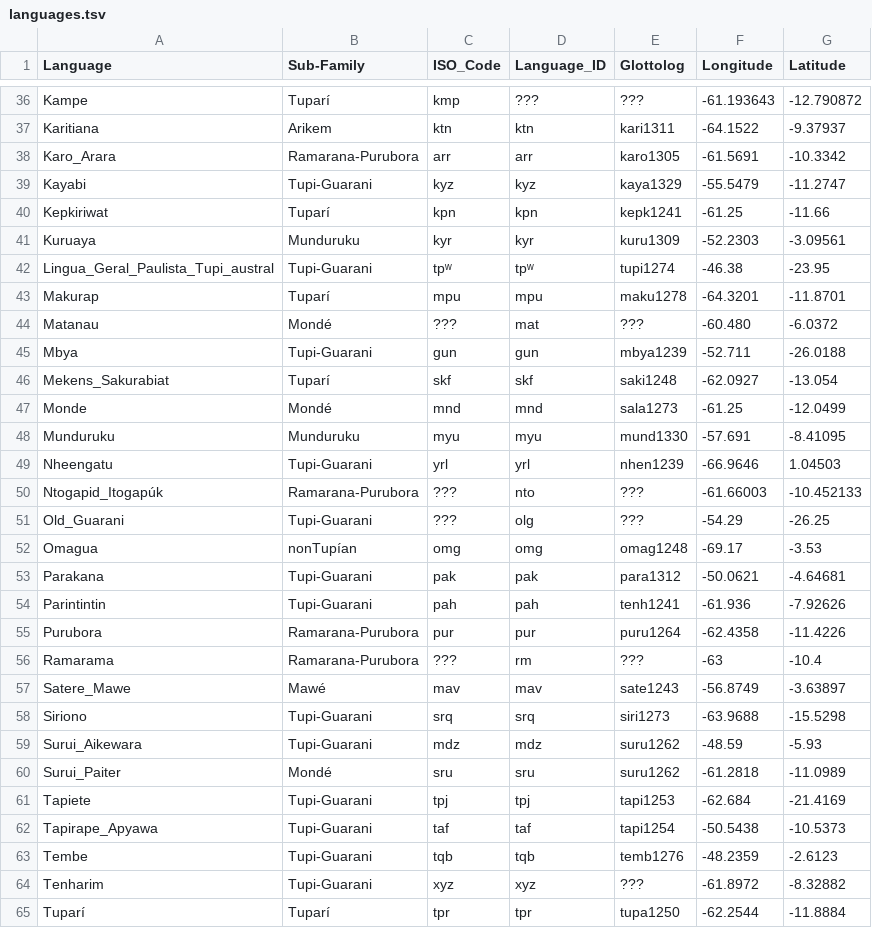
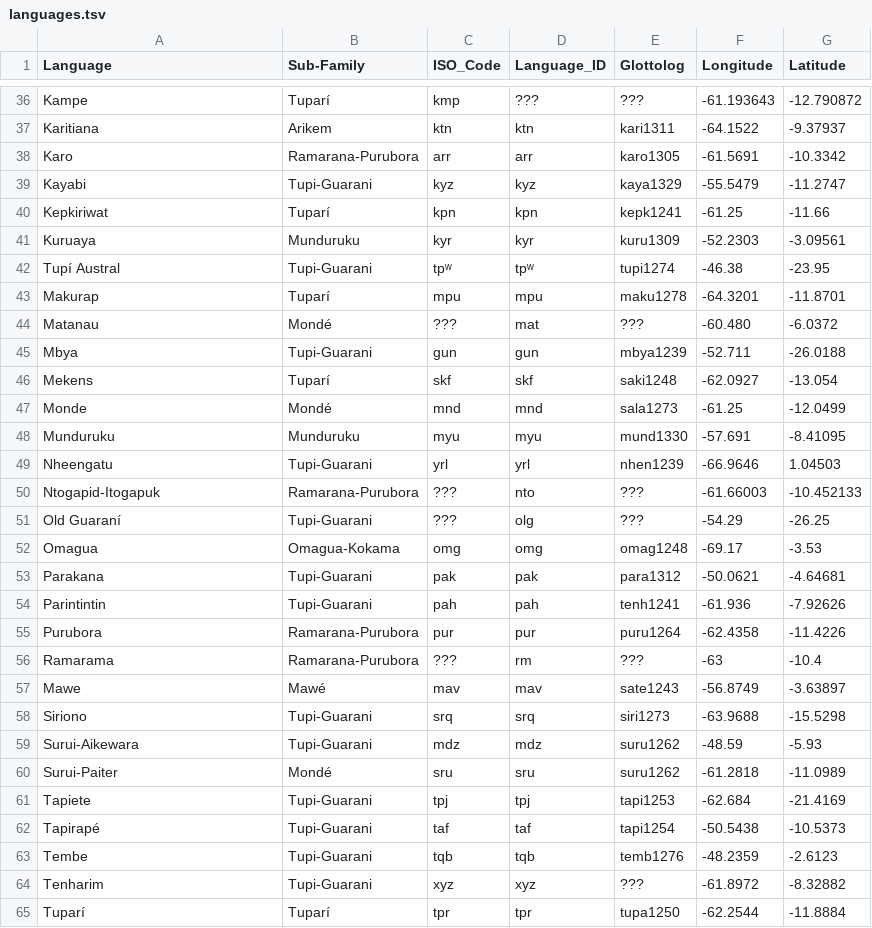
Before and after one commit to LanguageStructure/TuLeD, a TSV file: data/languages.tsv, drawn as a sheet; only a part is shown, gaps mark what is left out; the diff covers the shown part only.

Commit message:
updated languages.tsv

```diff
--- a/data/languages.tsv
+++ b/data/languages.tsv
@@ -37,3 +37,3 @@ Kampe	Tuparí	kmp	???	???	 -61.193643	-12.790872
 Karitiana	Arikem	ktn	ktn	kari1311	-64.1522	-9.37937
-Karo_Arara	Ramarana-Purubora	arr	arr	karo1305	-61.5691	-10.3342
+Karo	Ramarana-Purubora	arr	arr	karo1305	-61.5691	-10.3342
 Kayabi	Tupi-Guarani	kyz	kyz	kaya1329	-55.5479	-11.2747
@@ -41,3 +41,3 @@ Kepkiriwat	Tuparí	kpn	kpn	kepk1241	-61.25	-11.66
 Kuruaya	Munduruku	kyr	kyr	kuru1309	-52.2303	-3.09561
-Lingua_Geral_Paulista_Tupi_austral	Tupi-Guarani	tpʷ	tpʷ	tupi1274	-46.38	-23.95
+Tupí Austral	Tupi-Guarani	tpʷ	tpʷ	tupi1274	-46.38	-23.95
 Makurap	Tuparí	mpu	mpu	maku1278	-64.3201	-11.8701
@@ -45,3 +45,3 @@ Matanau	Mondé	???	mat	???	-60.480	-6.0372
 Mbya	Tupi-Guarani	gun	gun	mbya1239	-52.711	-26.0188
-Mekens_Sakurabiat	Tuparí	skf	skf	saki1248	-62.0927	-13.054
+Mekens	Tuparí	skf	skf	saki1248	-62.0927	-13.054
 Monde	Mondé	mnd	mnd	sala1273	-61.25	-12.0499
@@ -49,5 +49,5 @@ Munduruku	Munduruku	myu	myu	mund1330	-57.691	-8.41095
 Nheengatu	Tupi-Guarani	yrl	yrl	nhen1239	-66.9646	1.04503
-Ntogapid_Itogapúk	Ramarana-Purubora	???	nto	???	-61.66003	-10.452133
-Old_Guarani	Tupi-Guarani	???	olg	???	-54.29	-26.25
-Omagua	nonTupían	omg	omg	omag1248	-69.17	-3.53
+Ntogapid-Itogapuk	Ramarana-Purubora	???	nto	???	-61.66003	-10.452133
+Old Guaraní	Tupi-Guarani	???	olg	???	-54.29	-26.25
+Omagua	Omagua-Kokama	omg	omg	omag1248	-69.17	-3.53
 Parakana	Tupi-Guarani	pak	pak	para1312	-50.0621	-4.64681
@@ -56,8 +56,8 @@ Purubora	Ramarana-Purubora	pur	pur	puru1264	-62.4358	-11.4226
 Ramarama	Ramarana-Purubora	???	rm	???	-63	-10.4
-Satere_Mawe	Mawé	mav	mav	sate1243	-56.8749	-3.63897
+Mawe	Mawé	mav	mav	sate1243	-56.8749	-3.63897
 Siriono	Tupi-Guarani	srq	srq	siri1273	-63.9688	-15.5298
-Surui_Aikewara	Tupi-Guarani	mdz	mdz	suru1262	-48.59	-5.93
-Surui_Paiter	Mondé	sru	sru	suru1262	-61.2818	-11.0989
+Surui-Aikewara	Tupi-Guarani	mdz	mdz	suru1262	-48.59	-5.93
+Surui-Paiter	Mondé	sru	sru	suru1262	-61.2818	-11.0989
 Tapiete	Tupi-Guarani	tpj	tpj	tapi1253	-62.684	-21.4169
-Tapirape_Apyawa	Tupi-Guarani	taf	taf	tapi1254	-50.5438	-10.5373
+Tapirapé	Tupi-Guarani	taf	taf	tapi1254	-50.5438	-10.5373
 Tembe	Tupi-Guarani	tqb	tqb	temb1276	-48.2359	-2.6123
```
Also changed, not shown: 2 added rows and 18 edited cells elsewhere in this file.
